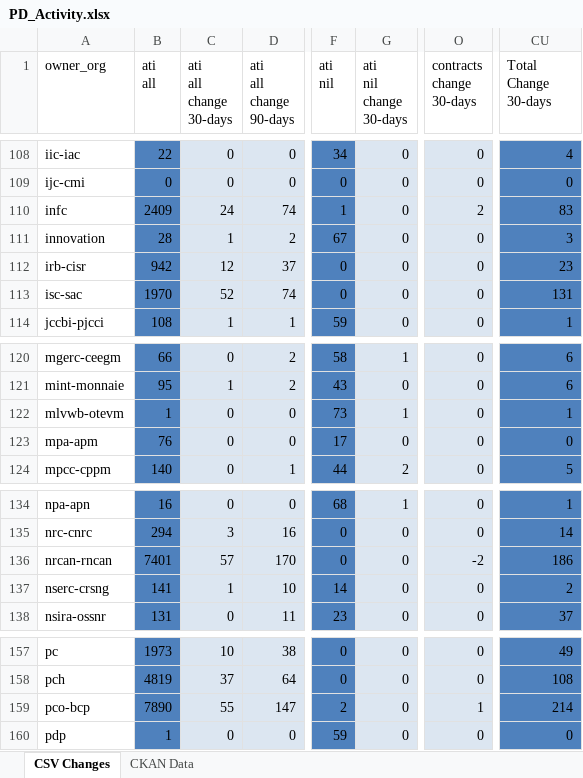
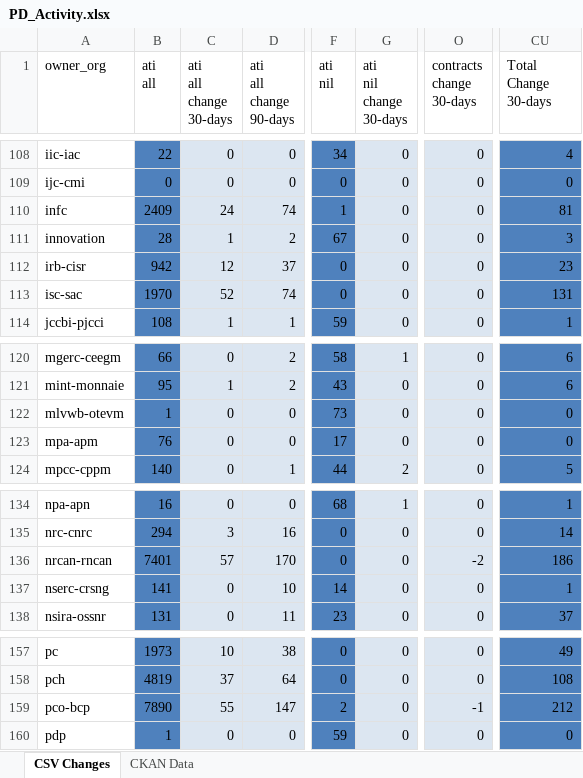
Before and after one commit to open-data/analytics-corporate-reporting, an Excel workbook: PD_CHANGES_RPT/PD_Activity.xlsx, sheet CSV Changes, drawn as a sheet; only a part is shown, gaps mark what is left out; values as stored, in another font and other column widths than the file's, no borders; the diff covers the shown part only; the diff names each change by its address in the sheet, - before the commit and + after, or states it on an @@ line.

```diff
--- a/PD_CHANGES_RPT/PD_Activity.xlsx (sheet CSV Changes)
+++ b/PD_CHANGES_RPT/PD_Activity.xlsx (sheet CSV Changes)
-O110 (contracts change 30-days): 2
+O110 (contracts change 30-days): 0
-CU110 (Total Change 30-days): 83
+CU110 (Total Change 30-days): 81
-G122 (ati nil change 30-days): 1
+G122 (ati nil change 30-days): 0
-CU122 (Total Change 30-days): 1
+CU122 (Total Change 30-days): 0
-C137 (ati all change 30-days): 1
+C137 (ati all change 30-days): 0
-CU137 (Total Change 30-days): 2
+CU137 (Total Change 30-days): 1
-O159 (contracts change 30-days): 1
+O159 (contracts change 30-days): -1
-CU159 (Total Change 30-days): 214
+CU159 (Total Change 30-days): 212
```
Also changed, not shown: 62 edited cells elsewhere in this sheet, 1 other file.
